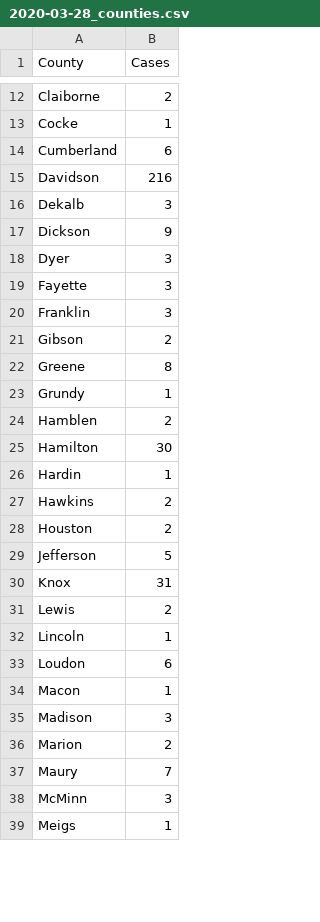
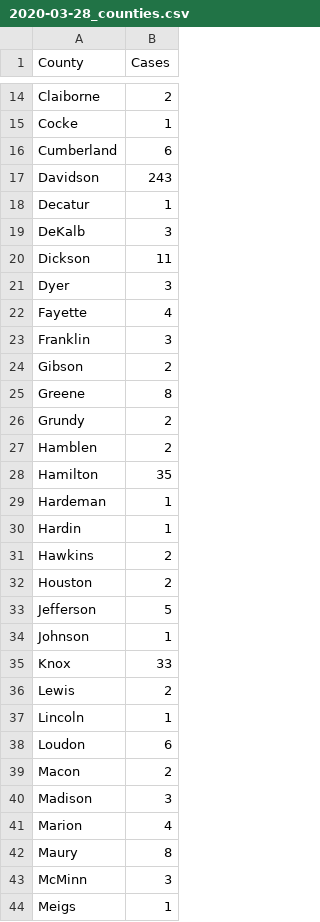
Before and after one commit to clayfranklin/Coronavirus, a CSV file: Covid_predictions/TN/Resources/2020-03-28_counties.csv, drawn as a sheet; only a part is shown, gaps mark what is left out; the diff covers the shown part only.

```diff
--- a/Covid_predictions/TN/Resources/2020-03-28_counties.csv
+++ b/Covid_predictions/TN/Resources/2020-03-28_counties.csv
@@ -15,3 +17,4 @@ Cumberland ,6
-Davidson ,216
-Dekalb ,3
-Dickson ,9
+Davidson,243
+Decatur,1
+DeKalb,3
+Dickson,11
@@ -19 +22 @@ Dyer ,3
-Fayette ,3
+Fayette,4
@@ -23 +26 @@ Greene ,8
-Grundy ,1
+Grundy,2
@@ -25 +28,2 @@ Hamblen ,2
-Hamilton ,30
+Hamilton,35
+Hardeman,1
@@ -30 +34,2 @@ Jefferson ,5
-Knox ,31
+Johnson,1
+Knox,33
@@ -34 +39 @@ Loudon ,6
-Macon ,1
+Macon,2
@@ -36,2 +41,2 @@ Madison ,3
-Marion ,2
-Maury ,7
+Marion,4
+Maury,8
```
Also changed, not shown: 8 added rows and 16 edited cells elsewhere in this file, 7 other files.
